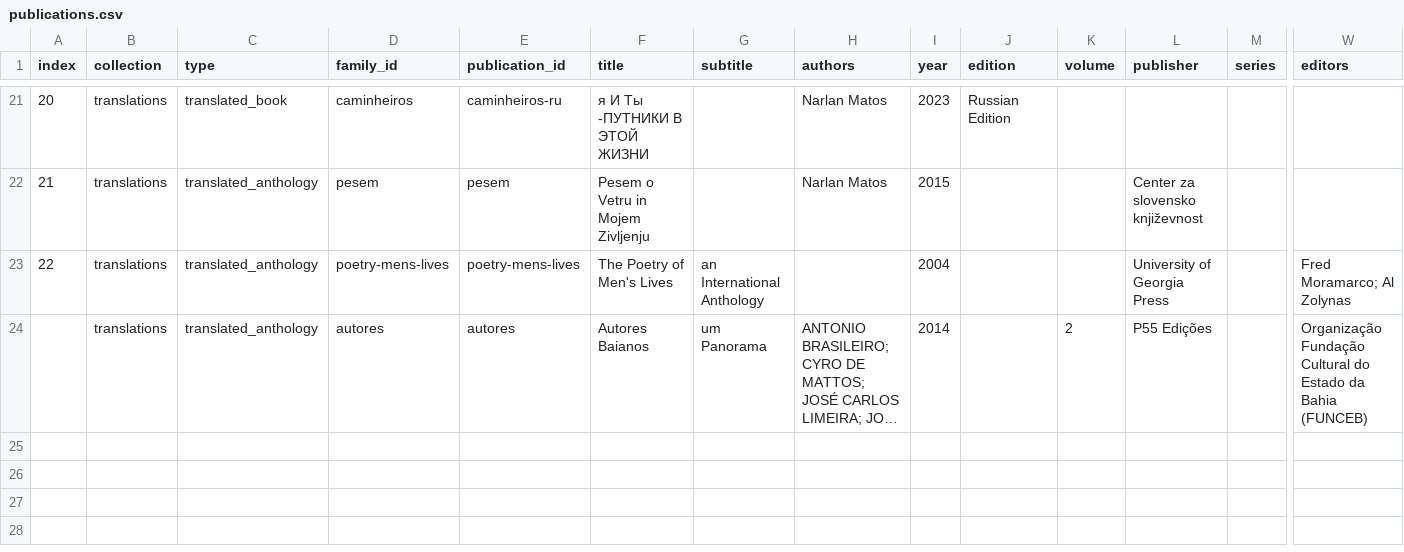
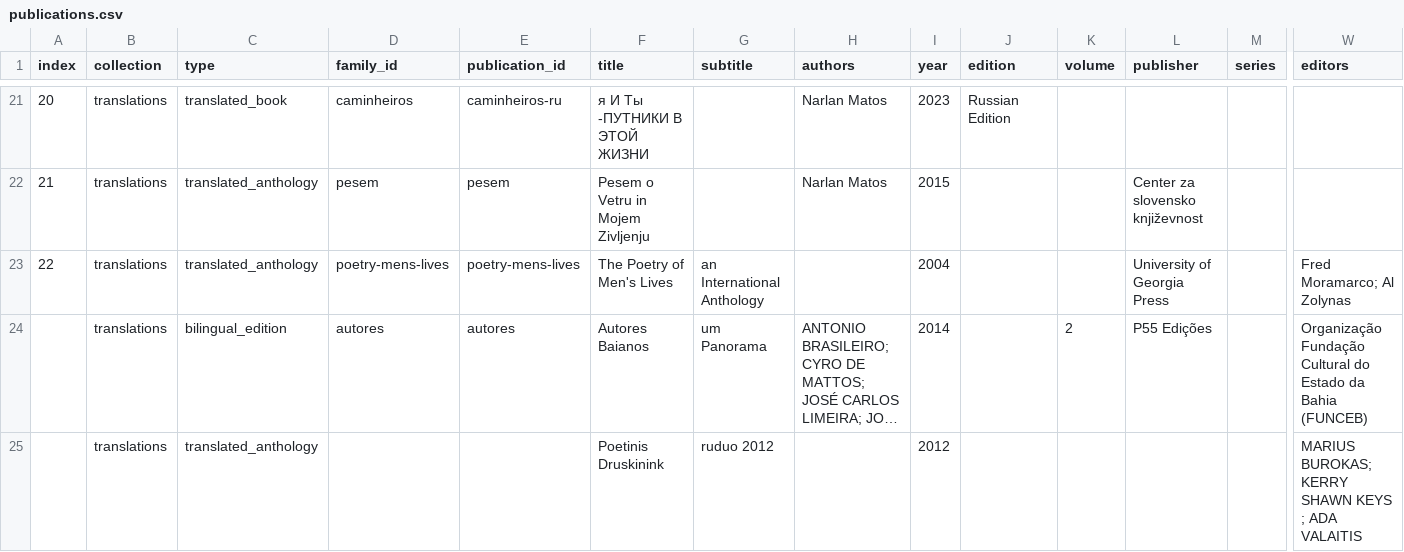
Before and after one commit to narlanmatos/narlanmatos.github.io, a CSV file: _data/publications.csv, drawn as a sheet; only a part is shown, gaps mark what is left out; long unchanged cells end in …; rows hold the shown columns only; the diff names each change by its address in the sheet, - before the commit and + after, or states it on an @@ line.

Commit message:
Update publications.csv

```diff
--- a/_data/publications.csv
+++ b/_data/publications.csv
-C24 (type): translated_anthology
+C24 (type): bilingual_edition
+row 25:  | translations | translated_anthology |  |  | Poetinis Druskinink | ruduo 2012 |  | 2012 |  |  |  |  | MARIUS BUROKAS; KERRY SHAWN KEYS ; ADA VALAITIS
```
